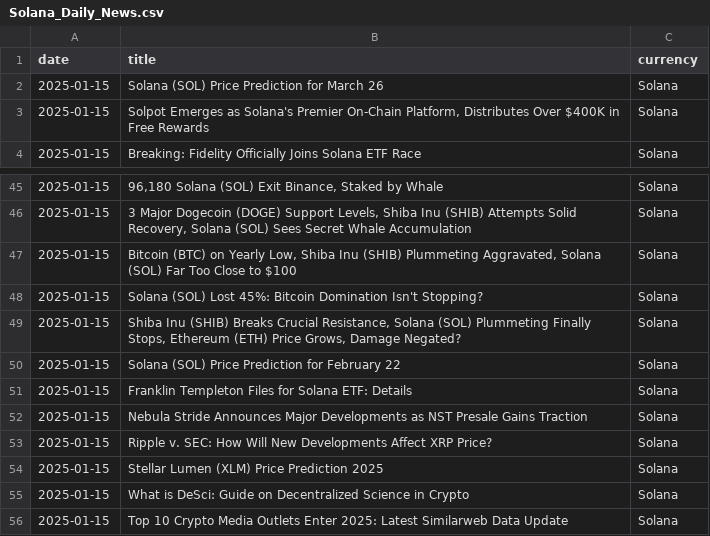
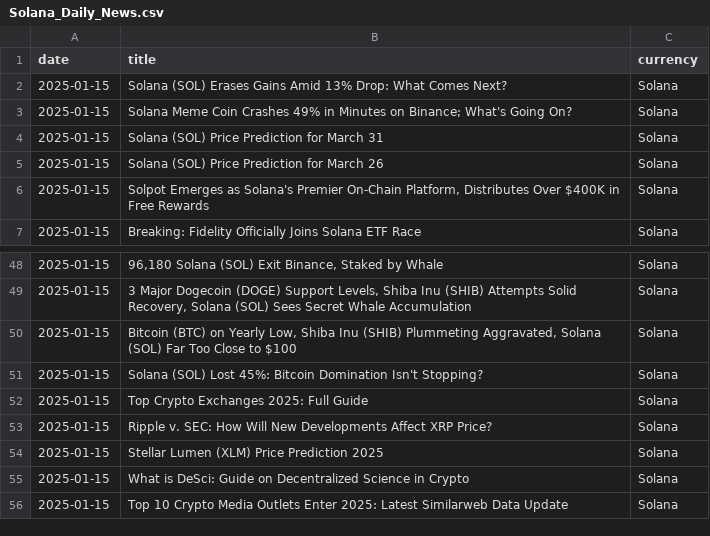
Before and after one commit to AlexIchie-coder/Projects, a CSV file: API/Solana_Daily_News.csv, drawn as a sheet; only a part is shown, gaps mark what is left out.

```diff
--- a/API/Solana_Daily_News.csv
+++ b/API/Solana_Daily_News.csv
@@ -1,2 +1,5 @@
 date,title,currency
+2025-01-15,Solana (SOL) Erases Gains Amid 13% Drop: What Comes Next?,Solana
+2025-01-15,Solana Meme Coin Crashes 49% in Minutes on Binance; What's Going On?,Solana
+2025-01-15,Solana (SOL) Price Prediction for March 31,Solana
 2025-01-15,Solana (SOL) Price Prediction for March 26,Solana
@@ -48,6 +51,3 @@ date,title,currency
 2025-01-15,Solana (SOL) Lost 45%: Bitcoin Domination Isn't Stopping?,Solana
-2025-01-15,"Shiba Inu (SHIB) Breaks Crucial Resistance, Solana (SOL) Plummeting Finally Stops, Ethereum (ETH) Price Grows, Damage Negated?",Solana
-2025-01-15,Solana (SOL) Price Prediction for February 22,Solana
-2025-01-15,Franklin Templeton Files for Solana ETF: Details,Solana
-2025-01-15,Nebula Stride Announces Major Developments as NST Presale Gains Traction,Solana
+2025-01-15,Top Crypto Exchanges 2025: Full Guide,Solana
 2025-01-15,Ripple v. SEC: How Will New Developments Affect XRP Price?,Solana
```
Also changed, not shown: API/Bitcoin_Daily_News.csv, API/Bitcoin_Weekly_Prices.csv, 10 other files.
